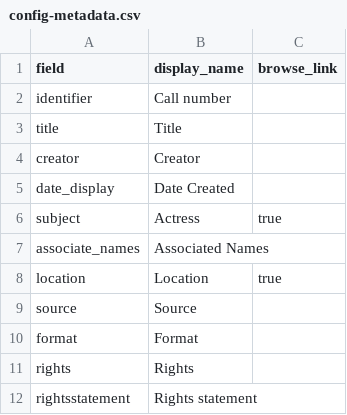
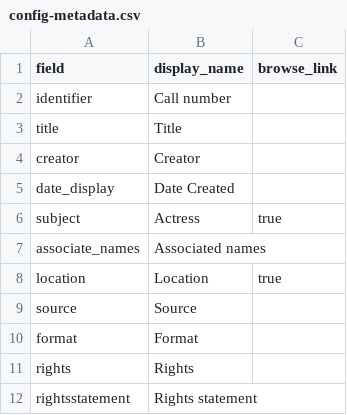
Before and after one commit to emilyewahl/LadyMDemo, a CSV file: _data/config-metadata.csv, drawn as a sheet.

Commit message:
typo

```diff
--- a/_data/config-metadata.csv
+++ b/_data/config-metadata.csv
@@ -6,3 +6,3 @@ date_display,Date Created,
 subject,Actress,true
-associate_names,Associated Names
+associate_names,Associated names,
 location,Location,true
```
